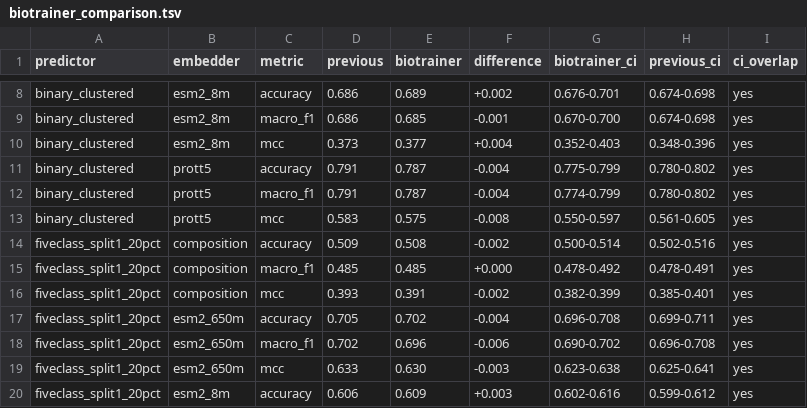
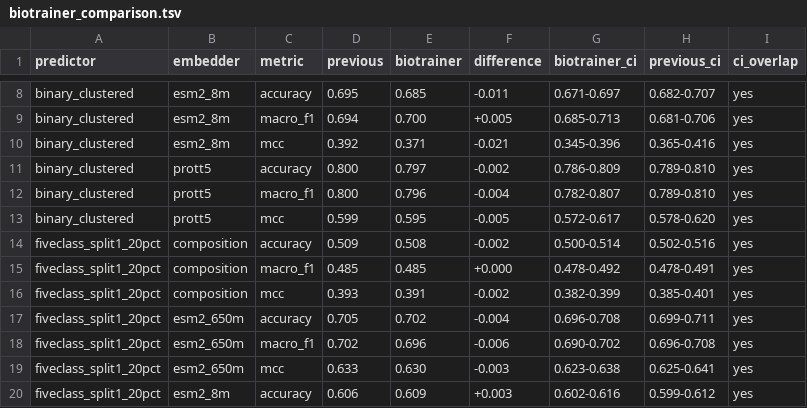
Before and after one commit to yazgisert/ExtroDB, a TSV file: results/biotrainer/biotrainer_comparison.tsv, drawn as a sheet; only a part is shown, gaps mark what is left out; the diff covers the shown part only; the diff names each change by its address in the sheet, - before the commit and + after, or states it on an @@ line.

Commit message:
Remove extremophile species from the non-extremophile set and rebuild the binary and six-class splits
Species are flagged by the growth optima of their BacDive type strain and by TEMPURA. Binary, six-class and biotrainer models retrained; dependent analyses, figures and predictor data updated.

```diff
--- a/results/biotrainer/biotrainer_comparison.tsv
+++ b/results/biotrainer/biotrainer_comparison.tsv
-D8 (previous): 0.686
+D8 (previous): 0.695
-E8 (biotrainer): 0.689
+E8 (biotrainer): 0.685
-F8 (difference): +0.002
+F8 (difference): -0.011
-G8 (biotrainer_ci): 0.676-0.701
+G8 (biotrainer_ci): 0.671-0.697
-H8 (previous_ci): 0.674-0.698
+H8 (previous_ci): 0.682-0.707
-D9 (previous): 0.686
+D9 (previous): 0.694
-E9 (biotrainer): 0.685
+E9 (biotrainer): 0.700
-F9 (difference): -0.001
+F9 (difference): +0.005
-G9 (biotrainer_ci): 0.670-0.700
+G9 (biotrainer_ci): 0.685-0.713
-H9 (previous_ci): 0.674-0.698
+H9 (previous_ci): 0.681-0.706
-D10 (previous): 0.373
+D10 (previous): 0.392
-E10 (biotrainer): 0.377
+E10 (biotrainer): 0.371
-F10 (difference): +0.004
+F10 (difference): -0.021
-G10 (biotrainer_ci): 0.352-0.403
+G10 (biotrainer_ci): 0.345-0.396
-H10 (previous_ci): 0.348-0.396
+H10 (previous_ci): 0.365-0.416
-D11:D12 (previous): 0.791
+D11:D12 (previous): 0.800
-E11 (biotrainer): 0.787
+E11 (biotrainer): 0.797
-F11 (difference): -0.004
+F11 (difference): -0.002
-G11 (biotrainer_ci): 0.775-0.799
+G11 (biotrainer_ci): 0.786-0.809
-H11:H12 (previous_ci): 0.780-0.802
+H11:H12 (previous_ci): 0.789-0.810
-E12 (biotrainer): 0.787
+E12 (biotrainer): 0.796
-G12 (biotrainer_ci): 0.774-0.799
+G12 (biotrainer_ci): 0.782-0.807
-D13 (previous): 0.583
+D13 (previous): 0.599
-E13 (biotrainer): 0.575
+E13 (biotrainer): 0.595
-F13 (difference): -0.008
+F13 (difference): -0.005
-G13 (biotrainer_ci): 0.550-0.597
+G13 (biotrainer_ci): 0.572-0.617
-H13 (previous_ci): 0.561-0.605
+H13 (previous_ci): 0.578-0.620
```
Also changed, not shown: 46 edited cells elsewhere in this file, 47 other files.
